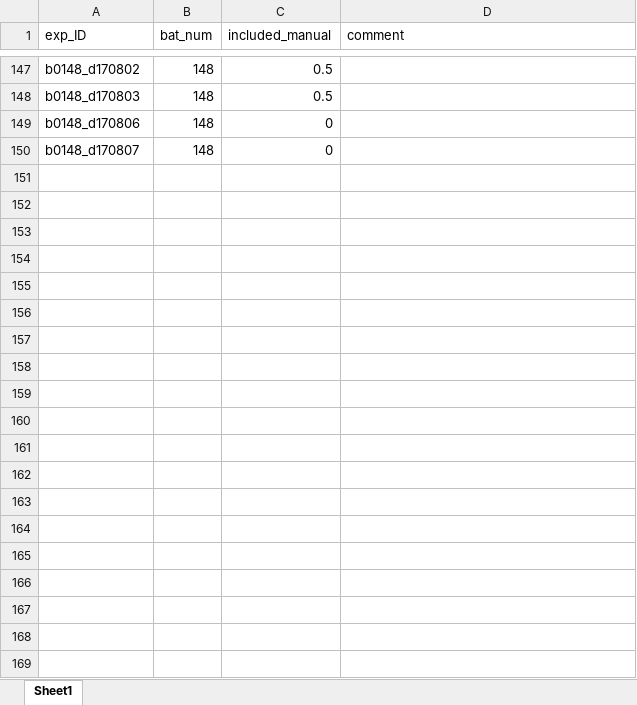
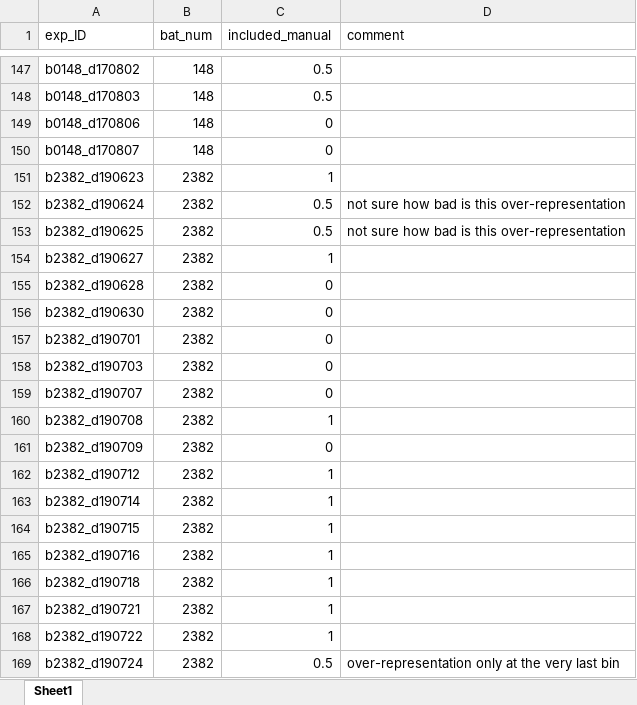
Before and after one commit to TamirEliav/LargeScale, an Excel workbook: inclusion_lists/decoding_exp_list.xlsx, sheet Sheet1, drawn as a sheet; only a part is shown, gaps mark what is left out; values as stored, in another font and other column widths than the file's, no borders; the diff covers the shown part only; the diff names each change by its address in the sheet, - before the commit and + after, or states it on an @@ line.

```diff
--- a/inclusion_lists/decoding_exp_list.xlsx (sheet Sheet1)
+++ b/inclusion_lists/decoding_exp_list.xlsx (sheet Sheet1)
+row 151: b2382_d190623 | 2382 | 1
+row 152: b2382_d190624 | 2382 | 0.5 | not sure how bad is this over-representation
+row 153: b2382_d190625 | 2382 | 0.5 | not sure how bad is this over-representation
+row 154: b2382_d190627 | 2382 | 1
+row 155: b2382_d190628 | 2382 | 0
+row 156: b2382_d190630 | 2382 | 0
+row 157: b2382_d190701 | 2382 | 0
+row 158: b2382_d190703 | 2382 | 0
+row 159: b2382_d190707 | 2382 | 0
+row 160: b2382_d190708 | 2382 | 1
+row 161: b2382_d190709 | 2382 | 0
+row 162: b2382_d190712 | 2382 | 1
+row 163: b2382_d190714 | 2382 | 1
+row 164: b2382_d190715 | 2382 | 1
+row 165: b2382_d190716 | 2382 | 1
+row 166: b2382_d190718 | 2382 | 1
+row 167: b2382_d190721 | 2382 | 1
+row 168: b2382_d190722 | 2382 | 1
+row 169: b2382_d190724 | 2382 | 0.5 | over-representation only at the very last bin
```
Also changed, not shown: 40 added rows elsewhere in this sheet, inclusion_lists/exp_summary.xlsx, 7 other files.
